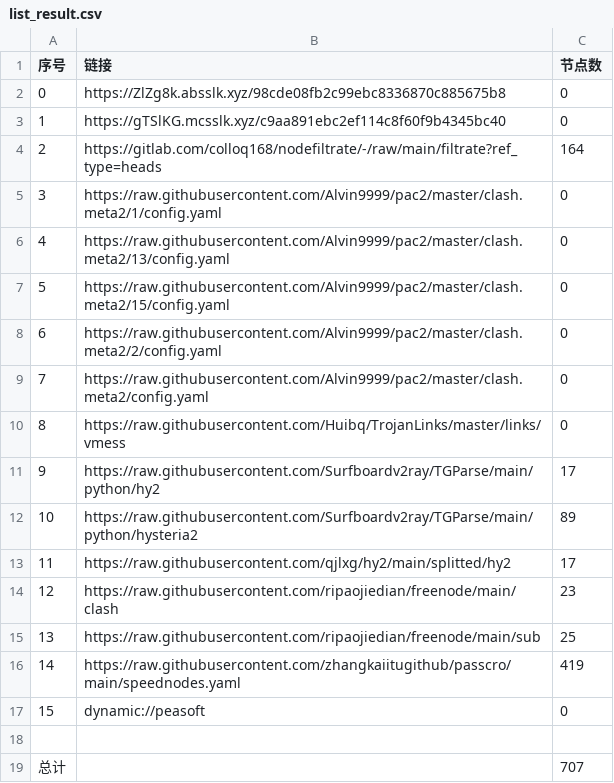
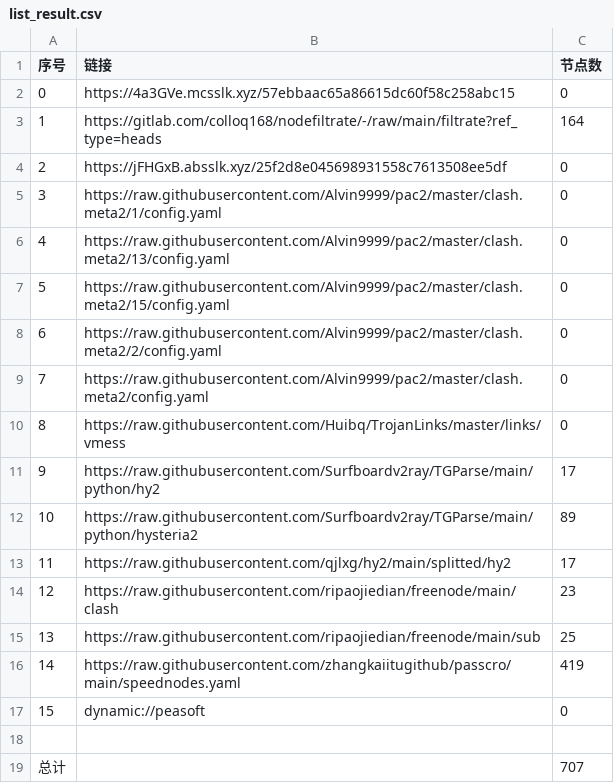
Before and after one commit to yg8080/AutoMergePublicNodes, a CSV file: list_result.csv, drawn as a sheet.

```diff
--- a/list_result.csv
+++ b/list_result.csv
@@ -1,5 +1,5 @@
 序号,链接,节点数
-0,https://ZlZg8k.absslk.xyz/98cde08fb2c99ebc8336870c885675b8,0
-1,https://gTSlKG.mcsslk.xyz/c9aa891ebc2ef114c8f60f9b4345bc40,0
-2,https://gitlab.com/colloq168/nodefiltrate/-/raw/main/filtrate?ref_type=heads,164
+0,https://4a3GVe.mcsslk.xyz/57ebbaac65a86615dc60f58c258abc15,0
+1,https://gitlab.com/colloq168/nodefiltrate/-/raw/main/filtrate?ref_type=heads,164
+2,https://jFHGxB.absslk.xyz/25f2d8e045698931558c7613508ee5df,0
 3,https://raw.githubusercontent.com/Alvin9999/pac2/master/clash.meta2/1/config.yaml,0
```
Also changed, not shown: 22 other files.
